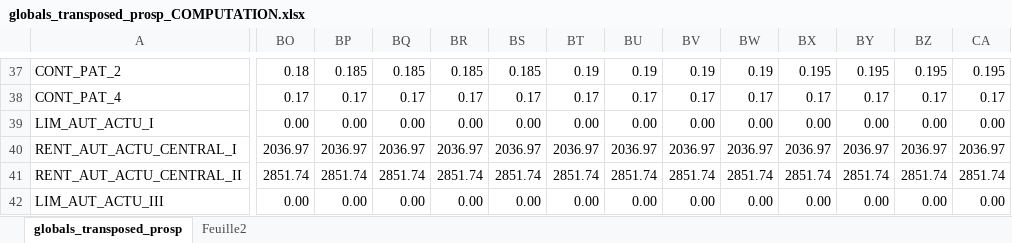
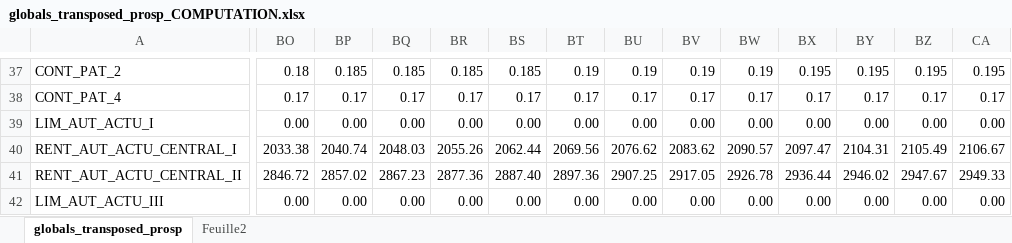
Before and after one commit to leonardo-calcagno/MISSAR, an Excel workbook: LIAM2_commented_code/Historical_indexes/Compute_globals/globals_transposed_prosp_COMPUTATION.xlsx, sheet globals_transposed_prosp, drawn as a sheet; only a part is shown, gaps mark what is left out; values as stored, in another font and other column widths than the file's, no borders; the diff covers the shown part only; the diff names each change by its address in the sheet, - before the commit and + after, or states it on an @@ line.

Commit message:
Compute rent of reference for autonomous workers in the future, by economic scenario

```diff
--- a/LIAM2_commented_code/Historical_indexes/Compute_globals/globals_transposed_prosp_COMPUTATION.xlsx (sheet globals_transposed_prosp)
+++ b/LIAM2_commented_code/Historical_indexes/Compute_globals/globals_transposed_prosp_COMPUTATION.xlsx (sheet globals_transposed_prosp)
-BO40: 2036.97
+BO40: 2033.38
-BP40: 2036.97
+BP40: 2040.74
-BQ40: 2036.97
+BQ40: 2048.03
-BR40: 2036.97
+BR40: 2055.26
-BS40: 2036.97
+BS40: 2062.44
-BT40: 2036.97
+BT40: 2069.56
-BU40: 2036.97
+BU40: 2076.62
-BV40: 2036.97
+BV40: 2083.62
-BW40: 2036.97
+BW40: 2090.57
-BX40: 2036.97
+BX40: 2097.47
-BY40: 2036.97
+BY40: 2104.31
-BZ40: 2036.97
+BZ40: 2105.49
-CA40: 2036.97
+CA40: 2106.67
-BO41: 2851.74
+BO41: 2846.72
-BP41: 2851.74
+BP41: 2857.02
-BQ41: 2851.74
+BQ41: 2867.23
-BR41: 2851.74
+BR41: 2877.36
-BS41: 2851.74
+BS41: 2887.40
-BT41: 2851.74
+BT41: 2897.36
-BU41: 2851.74
+BU41: 2907.25
-BV41: 2851.74
+BV41: 2917.05
-BW41: 2851.74
+BW41: 2926.78
-BX41: 2851.74
+BX41: 2936.44
-BY41: 2851.74
+BY41: 2946.02
-BZ41: 2851.74
+BZ41: 2947.67
-CA41: 2851.74
+CA41: 2949.33
```
Also changed, not shown: 1266 edited cells elsewhere in this sheet, 1 other file.
